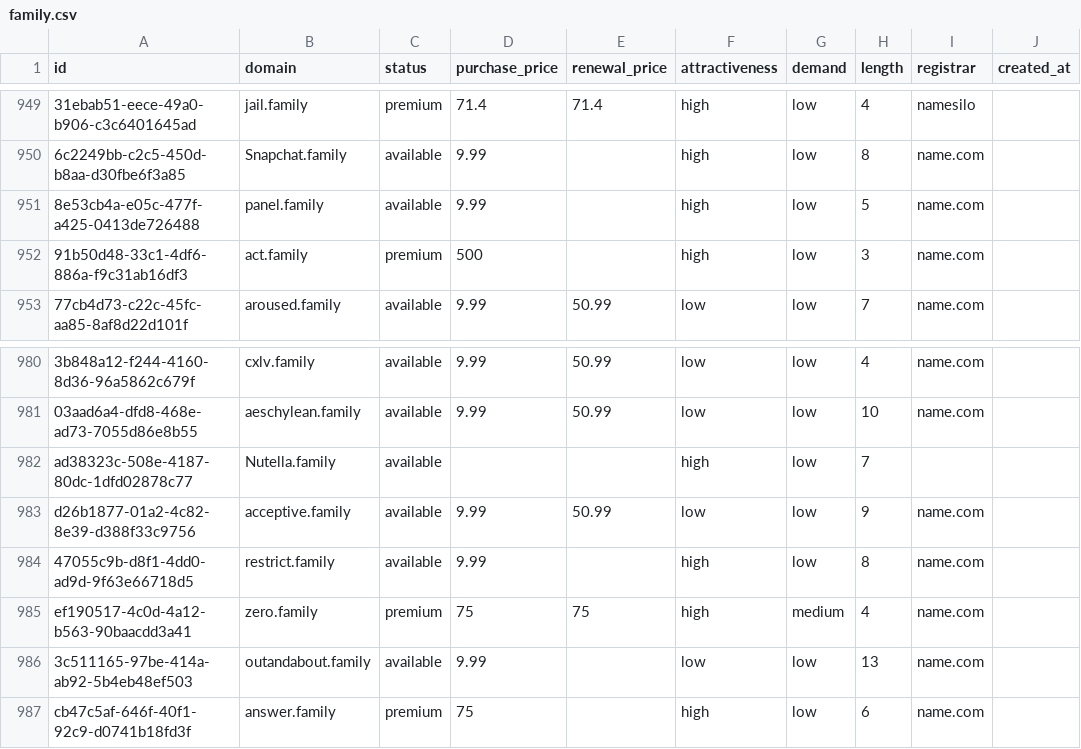
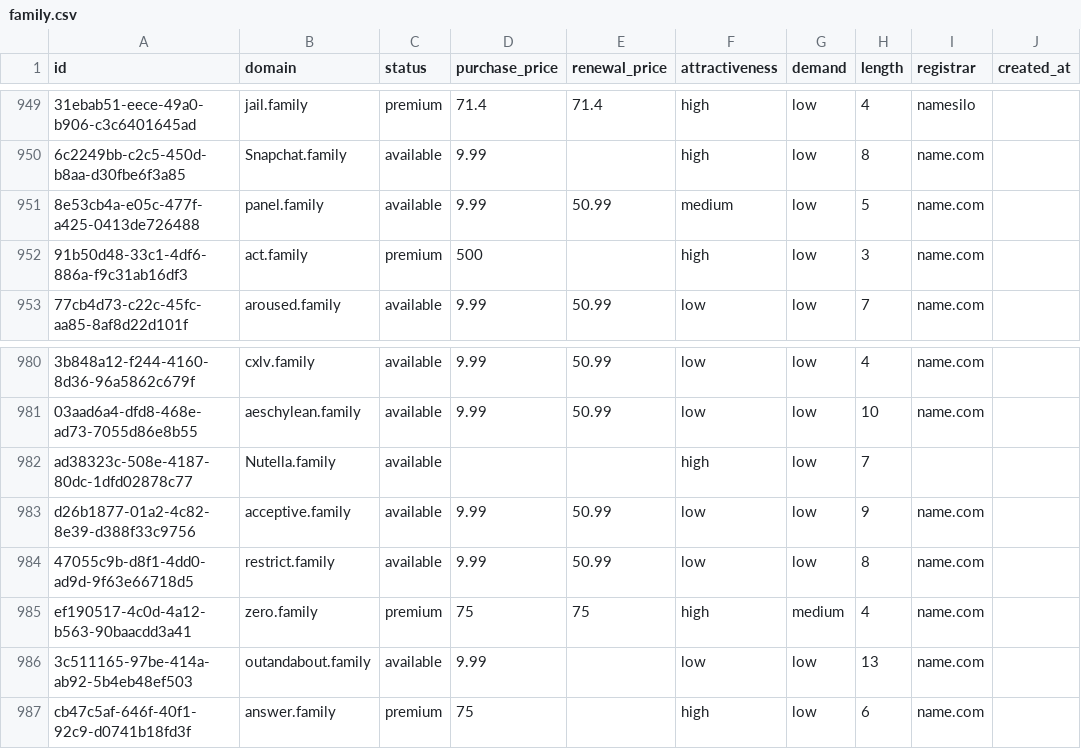
Before and after one commit to UniqueDomains/family-oneword-domains, a CSV file: family.csv, drawn as a sheet; only a part is shown, gaps mark what is left out; the diff names each change by its address in the sheet, - before the commit and + after, or states it on an @@ line.

Commit message:
Domains update

```diff
--- a/family.csv
+++ b/family.csv
-E951 (renewal_price): (empty)
+E951 (renewal_price): 50.99
-F951 (attractiveness): high
+F951 (attractiveness): medium
-E984 (renewal_price): (empty)
+E984 (renewal_price): 50.99
-F984 (attractiveness): high
+F984 (attractiveness): low
```
Also changed, not shown: 4 other files.
